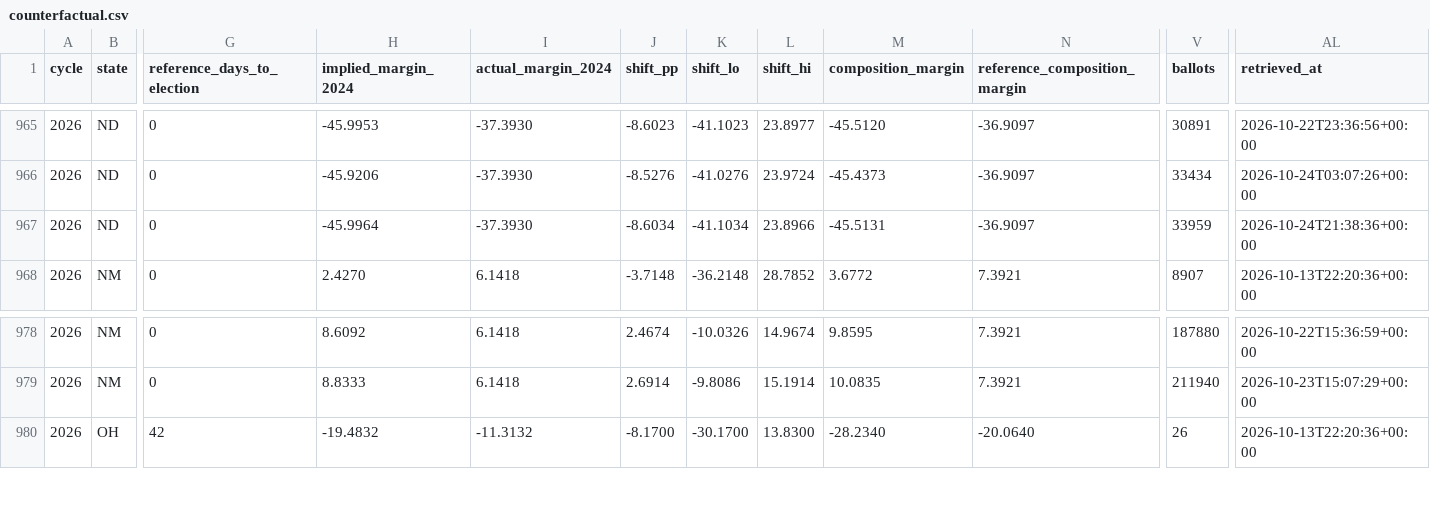
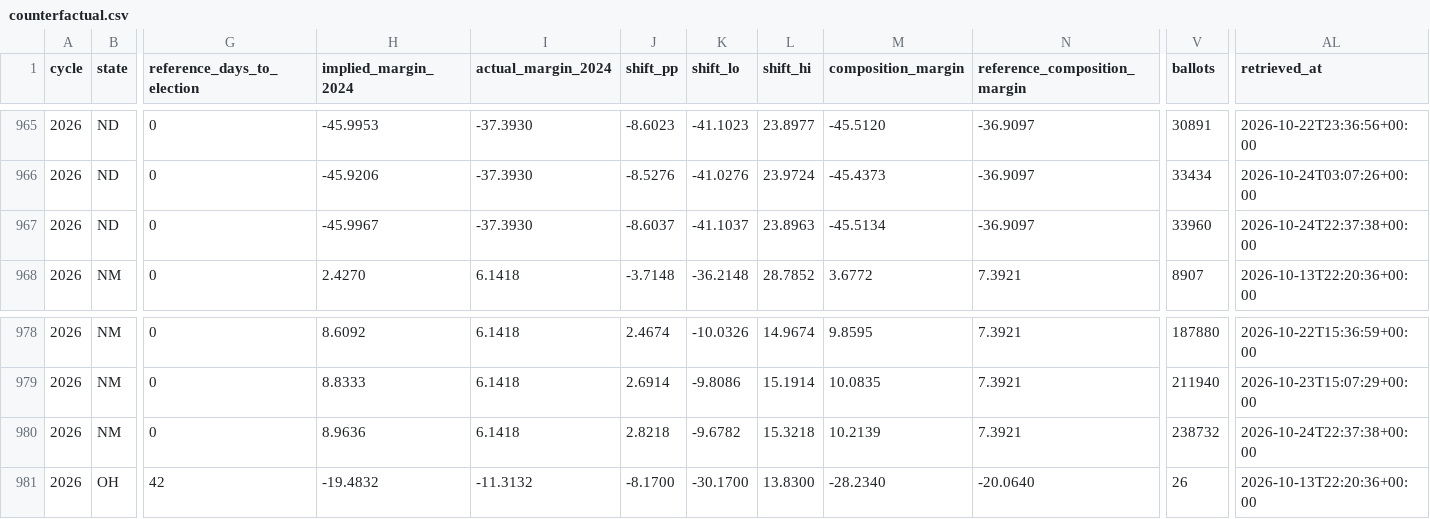
Before and after one commit to ElectIndex/26_early_vote, a CSV file: output/counterfactual.csv, drawn as a sheet; only a part is shown, gaps mark what is left out; rows hold the shown columns only; the diff names each change by its address in the sheet, - before the commit and + after, or states it on an @@ line.

```diff
--- a/output/counterfactual.csv
+++ b/output/counterfactual.csv
-H967 (implied_margin_2024): -45.9964
+H967 (implied_margin_2024): -45.9967
-J967 (shift_pp): -8.6034
+J967 (shift_pp): -8.6037
-K967 (shift_lo): -41.1034
+K967 (shift_lo): -41.1037
-L967 (shift_hi): 23.8966
+L967 (shift_hi): 23.8963
-M967 (composition_margin): -45.5131
+M967 (composition_margin): -45.5134
-V967 (ballots): 33959
+V967 (ballots): 33960
-AL967 (retrieved_at): 2026-10-24T21:38:36+00:00
+AL967 (retrieved_at): 2026-10-24T22:37:38+00:00
+row 980: 2026 | NM | 0 | 8.9636 | 6.1418 | 2.8218 | -9.6782 | 15.3218 | 10.2139 | 7.3921 | 238732 | 2026-10-24T22:37:38+00:00
```
Also changed, not shown: output/counterfactual_districts_latest.csv, output/counties/nd.csv, 7 other files.
